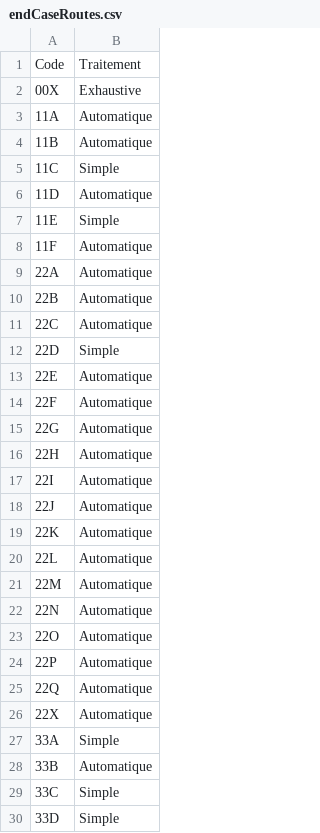
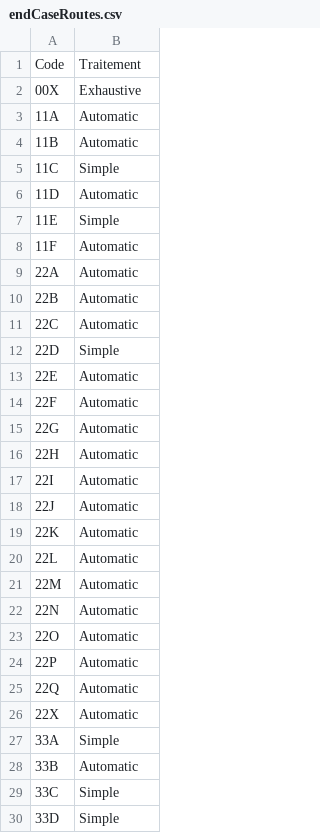
Before and after one commit to fleusantos/Document-based-ChatGPT-with-Langchain, a CSV file: packages/courDeCassation/static/endCaseRoutes.csv, drawn as a sheet; only a part is shown.

Commit message:
Add route filter for stats (#1594)
* Add route filter for stats

* Fix tests

* Fix automatic route typo

```diff
--- a/packages/courDeCassation/static/endCaseRoutes.csv
+++ b/packages/courDeCassation/static/endCaseRoutes.csv
@@ -2,28 +2,28 @@ Code,Traitement
 00X,Exhaustive
-11A,Automatique
-11B,Automatique
+11A,Automatic
+11B,Automatic
 11C,Simple
-11D,Automatique
+11D,Automatic
 11E,Simple
-11F,Automatique
-22A,Automatique
-22B,Automatique
-22C,Automatique
+11F,Automatic
+22A,Automatic
+22B,Automatic
+22C,Automatic
 22D,Simple
-22E,Automatique
-22F,Automatique
-22G,Automatique
-22H,Automatique
-22I,Automatique
-22J,Automatique
-22K,Automatique
-22L,Automatique
-22M,Automatique
-22N,Automatique
-22O,Automatique
-22P,Automatique
-22Q,Automatique
-22X,Automatique
+22E,Automatic
+22F,Automatic
+22G,Automatic
+22H,Automatic
+22I,Automatic
+22J,Automatic
+22K,Automatic
+22L,Automatic
+22M,Automatic
+22N,Automatic
+22O,Automatic
+22P,Automatic
+22Q,Automatic
+22X,Automatic
 33A,Simple
-33B,Automatique
+33B,Automatic
 33C,Simple
```
Also changed, not shown: 17 other files.
